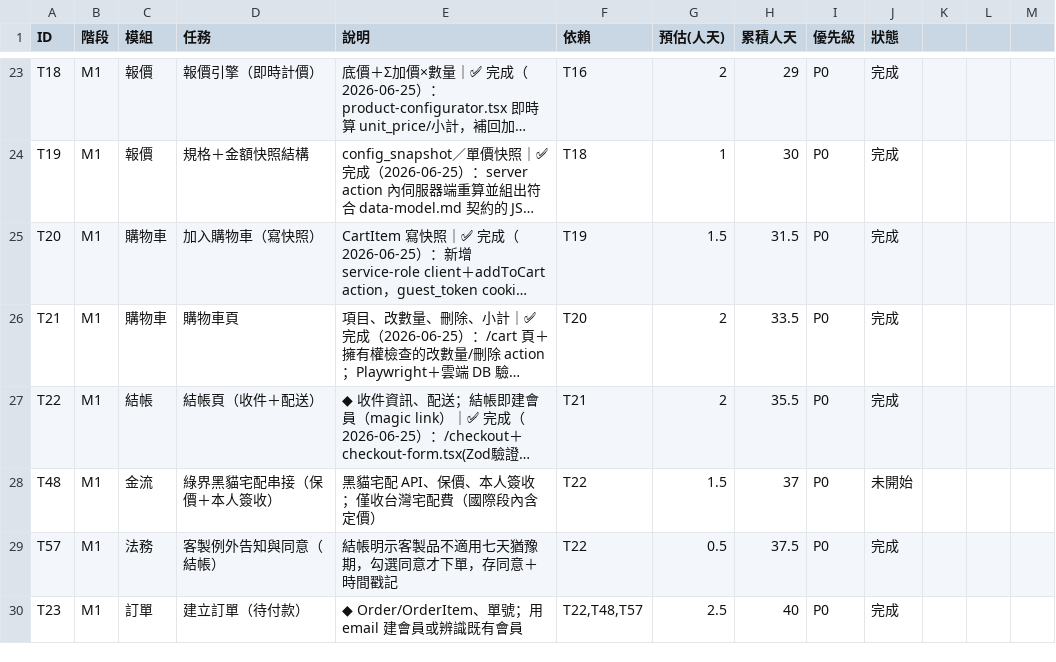
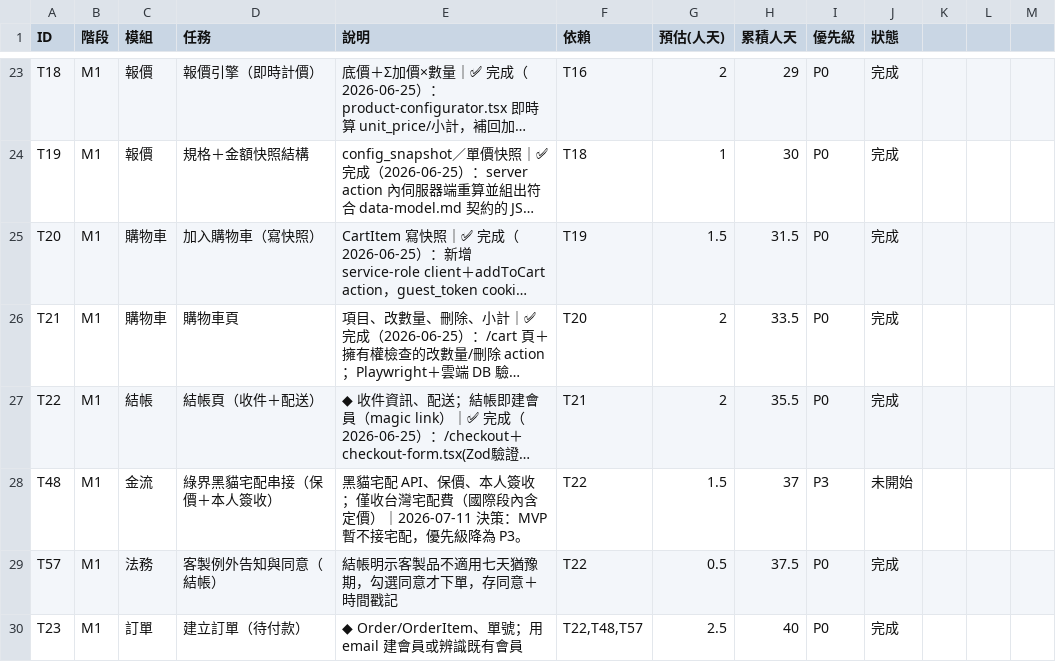
Before and after one commit to incantochen/incantochen, a CSV file: docs/tasks.csv, drawn as a sheet; only a part is shown, gaps mark what is left out; long unchanged cells end in …; the diff names each change by its address in the sheet, - before the commit and + after, or states it on an @@ line.

```diff
--- a/docs/tasks.csv
+++ b/docs/tasks.csv
-E28 (說明): …含定價）
+E28 (說明): …含定價）｜2026-07-11 決策：MVP 暫不接宅配，優先級降為 P3。
-I28 (優先級): P0
+I28 (優先級): P3
```
